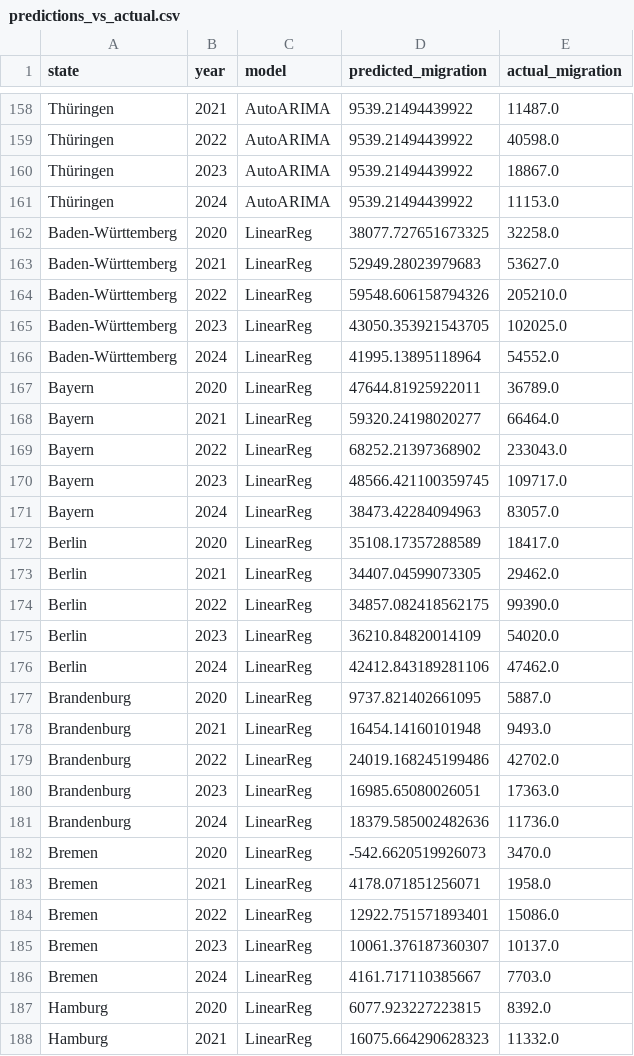
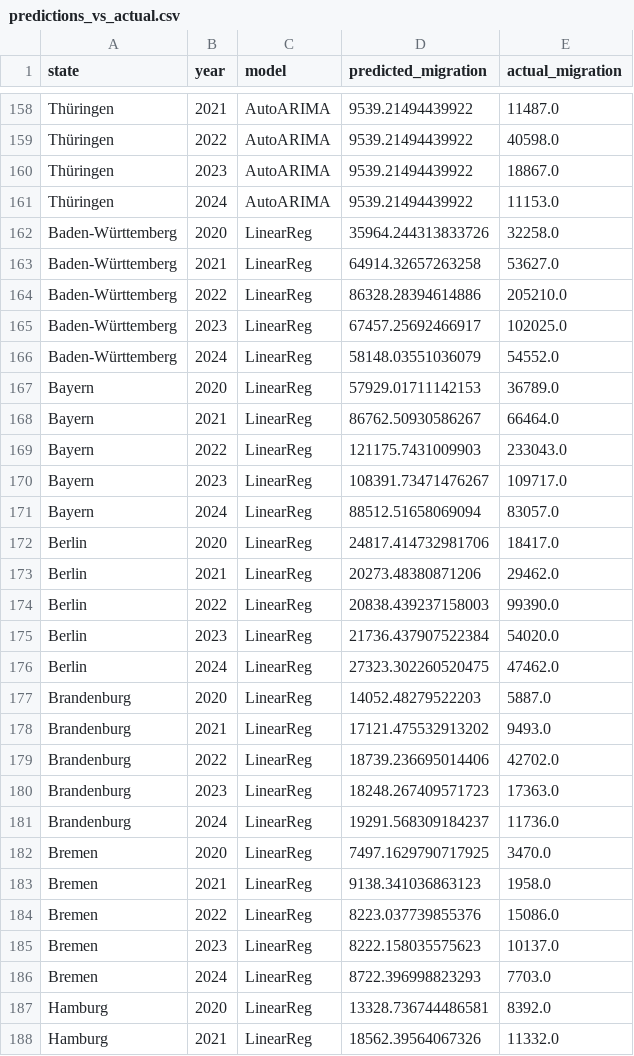
Before and after one commit to chiraagmishra/urban-technology-project, a CSV file: results/predictions/predictions_vs_actual.csv, drawn as a sheet; only a part is shown, gaps mark what is left out; the diff covers the shown part only.

Commit message:
Cleaned model training code

```diff
--- a/results/predictions/predictions_vs_actual.csv
+++ b/results/predictions/predictions_vs_actual.csv
@@ -161,28 +161,28 @@ Thüringen,2023,AutoARIMA,9539.21494439922,18867.0
 Thüringen,2024,AutoARIMA,9539.21494439922,11153.0
-Baden-Württemberg,2020,LinearReg,38077.727651673325,32258.0
-Baden-Württemberg,2021,LinearReg,52949.28023979683,53627.0
-Baden-Württemberg,2022,LinearReg,59548.606158794326,205210.0
-Baden-Württemberg,2023,LinearReg,43050.353921543705,102025.0
-Baden-Württemberg,2024,LinearReg,41995.13895118964,54552.0
-Bayern,2020,LinearReg,47644.81925922011,36789.0
-Bayern,2021,LinearReg,59320.24198020277,66464.0
-Bayern,2022,LinearReg,68252.21397368902,233043.0
-Bayern,2023,LinearReg,48566.421100359745,109717.0
-Bayern,2024,LinearReg,38473.42284094963,83057.0
-Berlin,2020,LinearReg,35108.17357288589,18417.0
-Berlin,2021,LinearReg,34407.04599073305,29462.0
-Berlin,2022,LinearReg,34857.082418562175,99390.0
-Berlin,2023,LinearReg,36210.84820014109,54020.0
-Berlin,2024,LinearReg,42412.843189281106,47462.0
-Brandenburg,2020,LinearReg,9737.821402661095,5887.0
-Brandenburg,2021,LinearReg,16454.14160101948,9493.0
-Brandenburg,2022,LinearReg,24019.168245199486,42702.0
-Brandenburg,2023,LinearReg,16985.65080026051,17363.0
-Brandenburg,2024,LinearReg,18379.585002482636,11736.0
-Bremen,2020,LinearReg,-542.6620519926073,3470.0
-Bremen,2021,LinearReg,4178.071851256071,1958.0
-Bremen,2022,LinearReg,12922.751571893401,15086.0
-Bremen,2023,LinearReg,10061.376187360307,10137.0
-Bremen,2024,LinearReg,4161.717110385667,7703.0
-Hamburg,2020,LinearReg,6077.923227223815,8392.0
-Hamburg,2021,LinearReg,16075.664290628323,11332.0
+Baden-Württemberg,2020,LinearReg,35964.244313833726,32258.0
+Baden-Württemberg,2021,LinearReg,64914.32657263258,53627.0
+Baden-Württemberg,2022,LinearReg,86328.28394614886,205210.0
+Baden-Württemberg,2023,LinearReg,67457.25692466917,102025.0
+Baden-Württemberg,2024,LinearReg,58148.03551036079,54552.0
+Bayern,2020,LinearReg,57929.01711142153,36789.0
+Bayern,2021,LinearReg,86762.50930586267,66464.0
+Bayern,2022,LinearReg,121175.7431009903,233043.0
+Bayern,2023,LinearReg,108391.73471476267,109717.0
+Bayern,2024,LinearReg,88512.51658069094,83057.0
+Berlin,2020,LinearReg,24817.414732981706,18417.0
+Berlin,2021,LinearReg,20273.48380871206,29462.0
+Berlin,2022,LinearReg,20838.439237158003,99390.0
+Berlin,2023,LinearReg,21736.437907522384,54020.0
+Berlin,2024,LinearReg,27323.302260520475,47462.0
+Brandenburg,2020,LinearReg,14052.48279522203,5887.0
+Brandenburg,2021,LinearReg,17121.475532913202,9493.0
+Brandenburg,2022,LinearReg,18739.236695014406,42702.0
+Brandenburg,2023,LinearReg,18248.267409571723,17363.0
+Brandenburg,2024,LinearReg,19291.568309184237,11736.0
+Bremen,2020,LinearReg,7497.1629790717925,3470.0
+Bremen,2021,LinearReg,9138.341036863123,1958.0
+Bremen,2022,LinearReg,8223.037739855376,15086.0
+Bremen,2023,LinearReg,8222.158035575623,10137.0
+Bremen,2024,LinearReg,8722.396998823293,7703.0
+Hamburg,2020,LinearReg,13328.736744486581,8392.0
+Hamburg,2021,LinearReg,18562.39564067326,11332.0
```
Also changed, not shown: 70 edited cells elsewhere in this file, 5 other files.
